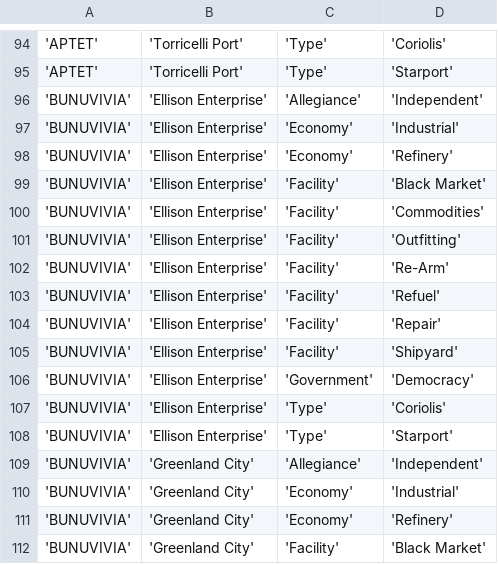
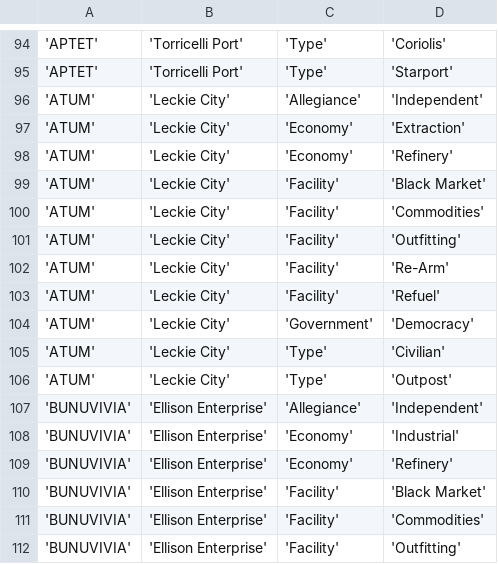
Before and after one commit to EliteDangerous/tradedangerous, a CSV file: data/StationAttributes.csv, drawn as a sheet; only a part is shown, gaps mark what is left out; the shorter side is filled out with more unchanged rows.

Commit message:
New station: ATUM/Leckie City

```diff
--- a/data/StationAttributes.csv
+++ b/data/StationAttributes.csv
@@ -95,2 +95,13 @@
 'APTET','Torricelli Port','Type','Starport'
+'ATUM','Leckie City','Allegiance','Independent'
+'ATUM','Leckie City','Economy','Extraction'
+'ATUM','Leckie City','Economy','Refinery'
+'ATUM','Leckie City','Facility','Black Market'
+'ATUM','Leckie City','Facility','Commodities'
+'ATUM','Leckie City','Facility','Outfitting'
+'ATUM','Leckie City','Facility','Re-Arm'
+'ATUM','Leckie City','Facility','Refuel'
+'ATUM','Leckie City','Government','Democracy'
+'ATUM','Leckie City','Type','Civilian'
+'ATUM','Leckie City','Type','Outpost'
 'BUNUVIVIA','Ellison Enterprise','Allegiance','Independent'
```
Also changed, not shown: data/Station.csv.
